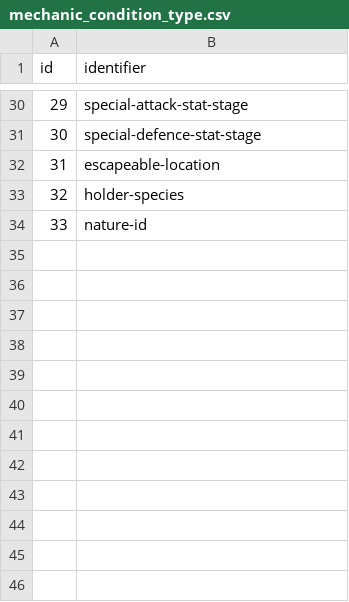
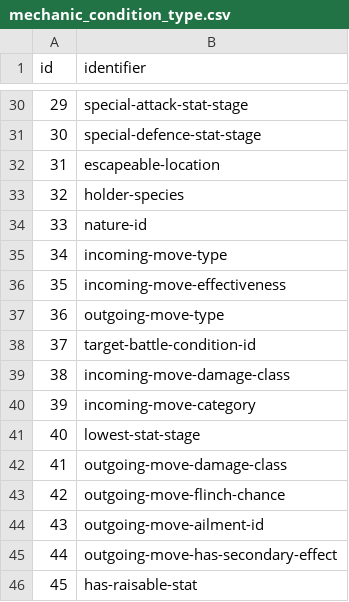
Before and after one commit to PokeAPI/pokeapi, a CSV file: data/v2/csv/mechanic_condition_type.csv, drawn as a sheet; only a part is shown, gaps mark what is left out; the diff names each change by its address in the sheet, - before the commit and + after, or states it on an @@ line.

```diff
--- a/data/v2/csv/mechanic_condition_type.csv
+++ b/data/v2/csv/mechanic_condition_type.csv
+row 35: 34 | incoming-move-type
+row 36: 35 | incoming-move-effectiveness
+row 37: 36 | outgoing-move-type
+row 38: 37 | target-battle-condition-id
+row 39: 38 | incoming-move-damage-class
+row 40: 39 | incoming-move-category
+row 41: 40 | lowest-stat-stage
+row 42: 41 | outgoing-move-damage-class
+row 43: 42 | outgoing-move-flinch-chance
+row 44: 43 | outgoing-move-ailment-id
+row 45: 44 | outgoing-move-has-secondary-effect
+row 46: 45 | has-raisable-stat
```
Also changed, not shown: data/v2/csv/item_mechanic.csv, data/v2/csv/item_mechanic_condition.csv, 17 other files.
